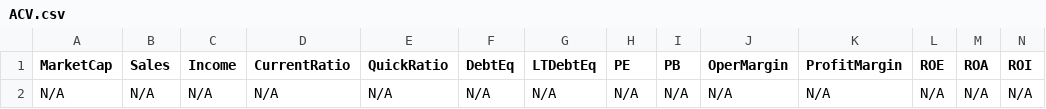
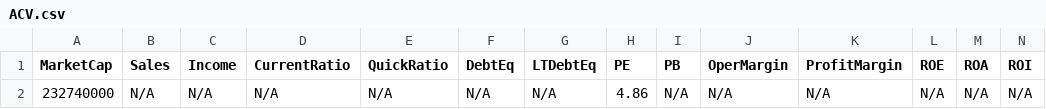
Before and after one commit to mihailnica10/findata, a CSV file: data/ACV.csv, drawn as a sheet; only a part is shown; removed rows and columns are numbered as before the commit, all else as after; rows hold the shown columns only; the diff names each change by its address in the sheet, - before the commit and + after, or states it on an @@ line.

Commit message:
Update financial data for ACV (CSV for new quarter)

```diff
--- a/data/ACV.csv
+++ b/data/ACV.csv
-row 2: N/A | N/A | N/A | N/A | N/A | N/A | N/A | N/A | N/A | N/A | N/A | N/A | N/A | N/A
+row 2: 232740000 | N/A | N/A | N/A | N/A | N/A | N/A | 4.86 | N/A | N/A | N/A | N/A | N/A | N/A
```
